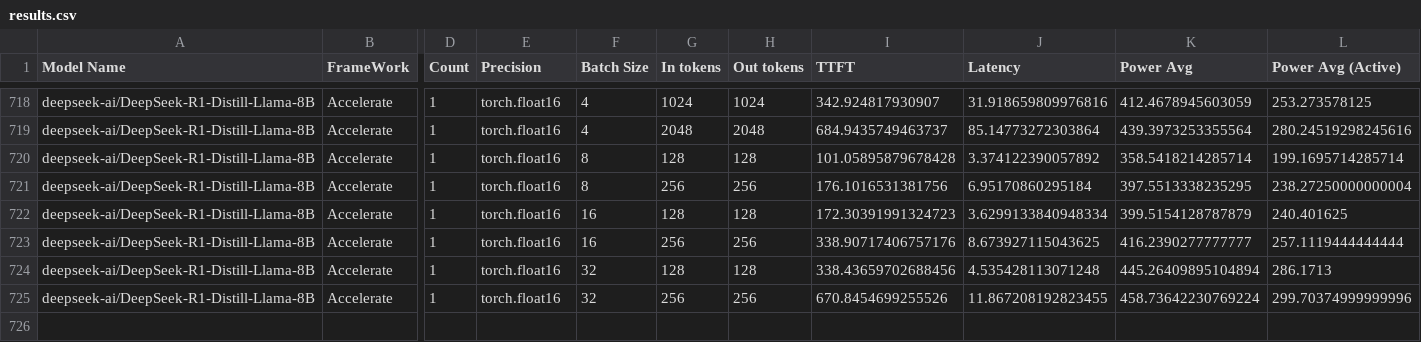
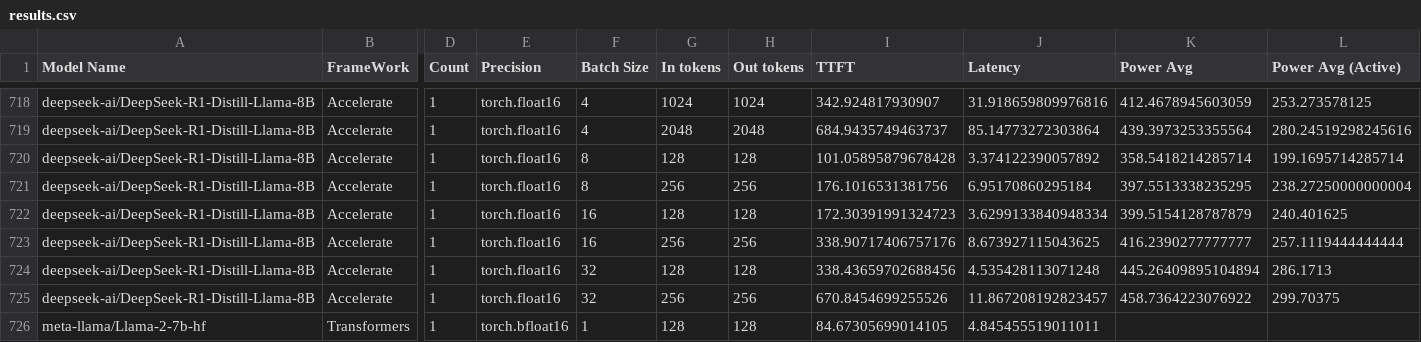
Before and after one commit to giacomo-brunetta/LLM_Inference_Power, a CSV file: Results/results.csv, drawn as a sheet; only a part is shown, gaps mark what is left out; rows hold the shown columns only; the diff names each change by its address in the sheet, - before the commit and + after, or states it on an @@ line.

```diff
--- a/Results/results.csv
+++ b/Results/results.csv
-J725 (Latency): 11.867208192823455
+J725 (Latency): 11.867208192823457
-K725 (Power Avg): 458.73642230769224
+K725 (Power Avg): 458.7364223076922
-L725 (Power Avg (Active)): 299.70374999999996
+L725 (Power Avg (Active)): 299.70375
+row 726: meta-llama/Llama-2-7b-hf | Transformers | 1 | torch.bfloat16 | 1 | 128 | 128 | 84.67305699014105 | 4.845455519011011
```
Also changed, not shown: 7 other files.
